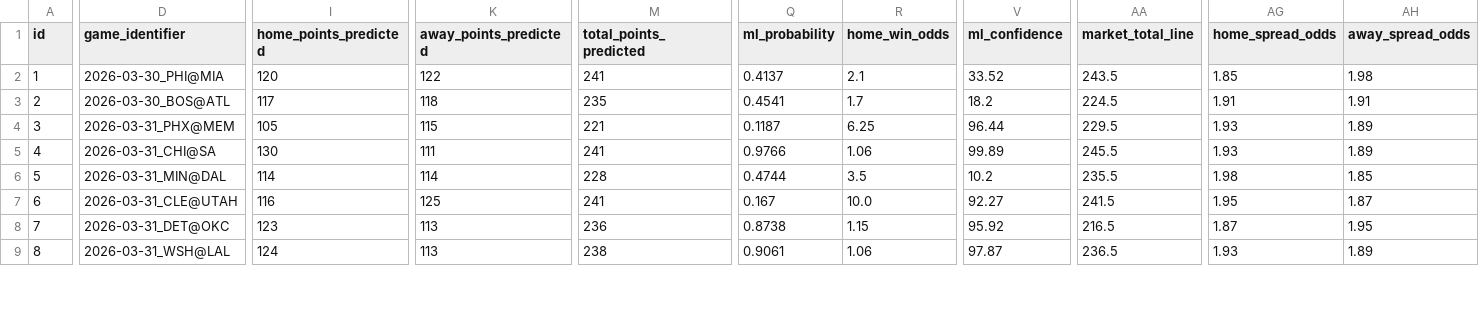
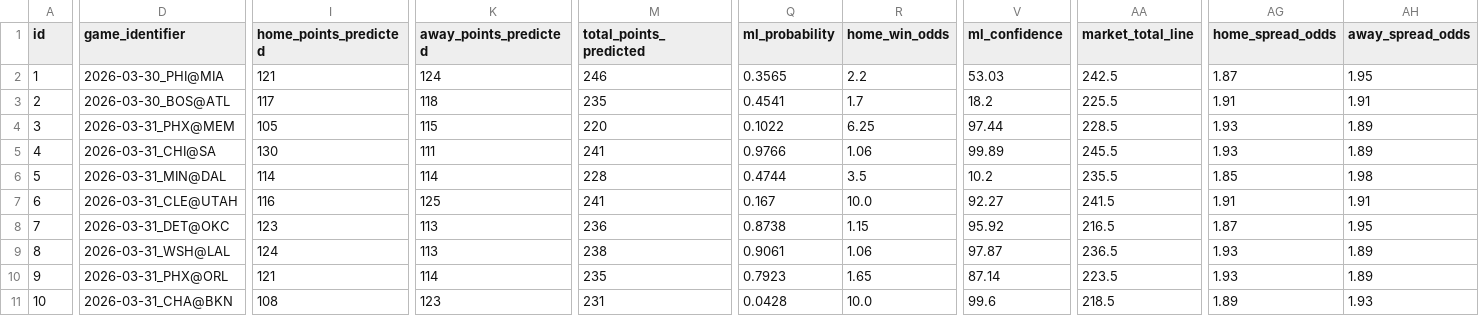
Before and after one commit to iampreetdave-work/basketball-NBA, a CSV file: NBA_PREDICTIONS_ML.csv, drawn as a sheet; only a part is shown, gaps mark what is left out; rows hold the shown columns only; the diff covers the shown part only; the diff names each change by its address in the sheet, - before the commit and + after, or states it on an @@ line.

```diff
--- a/NBA_PREDICTIONS_ML.csv
+++ b/NBA_PREDICTIONS_ML.csv
-I2 (home_points_predicted): 120
+I2 (home_points_predicted): 121
-K2 (away_points_predicted): 122
+K2 (away_points_predicted): 124
-M2 (total_points_predicted): 241
+M2 (total_points_predicted): 246
-Q2 (ml_probability): 0.4137
+Q2 (ml_probability): 0.3565
-R2 (home_win_odds): 2.1
+R2 (home_win_odds): 2.2
-V2 (ml_confidence): 33.52
+V2 (ml_confidence): 53.03
-AA2 (market_total_line): 243.5
+AA2 (market_total_line): 242.5
-AG2 (home_spread_odds): 1.85
+AG2 (home_spread_odds): 1.87
-AH2 (away_spread_odds): 1.98
+AH2 (away_spread_odds): 1.95
-AA3 (market_total_line): 224.5
+AA3 (market_total_line): 225.5
-M4 (total_points_predicted): 221
+M4 (total_points_predicted): 220
-Q4 (ml_probability): 0.1187
+Q4 (ml_probability): 0.1022
-V4 (ml_confidence): 96.44
+V4 (ml_confidence): 97.44
-AA4 (market_total_line): 229.5
+AA4 (market_total_line): 228.5
-AG6 (home_spread_odds): 1.98
+AG6 (home_spread_odds): 1.85
-AH6 (away_spread_odds): 1.85
+AH6 (away_spread_odds): 1.98
-AG7 (home_spread_odds): 1.95
+AG7 (home_spread_odds): 1.91
-AH7 (away_spread_odds): 1.87
+AH7 (away_spread_odds): 1.91
+row 10: 9 | 2026-03-31_PHX@ORL | 121 | 114 | 235 | 0.7923 | 1.65 | 87.14 | 223.5 | 1.93 | 1.89
+row 11: 10 | 2026-03-31_CHA@BKN | 108 | 123 | 231 | 0.0428 | 10.0 | 99.6 | 218.5 | 1.89 | 1.93
```
Also changed, not shown: 25 edited cells and row numbers in column A elsewhere in this file, Future.csv, upcoming_nba_draftkings_odds.csv.
